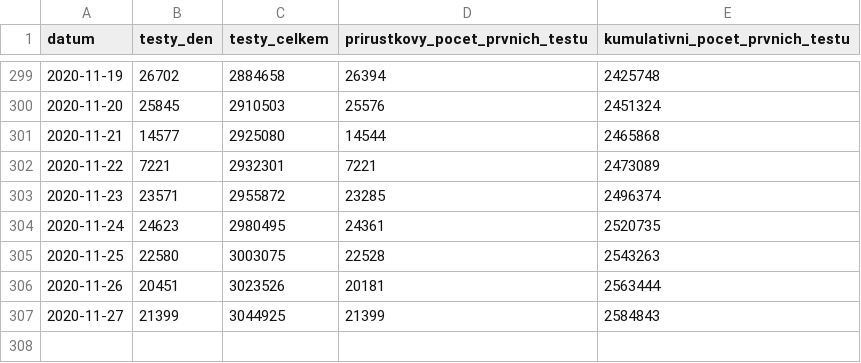
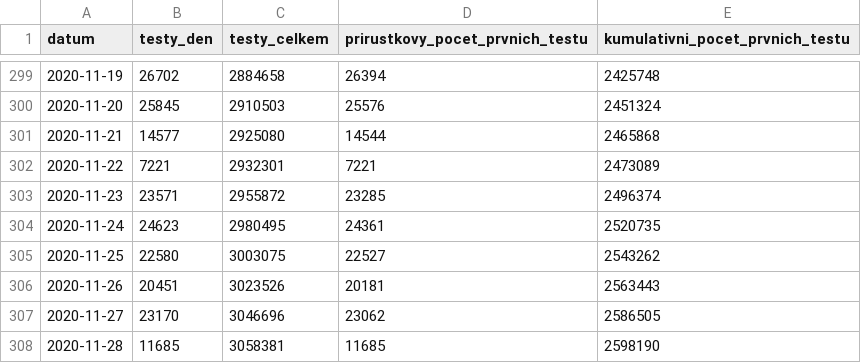
Before and after one commit to ondrejtichy07/covid19-Czechia, a CSV file: data/testy.csv, drawn as a sheet; only a part is shown, gaps mark what is left out.

```diff
--- a/data/testy.csv
+++ b/data/testy.csv
@@ -304,4 +304,5 @@
 2020-11-24,24623,2980495,24361,2520735
-2020-11-25,22580,3003075,22528,2543263
-2020-11-26,20451,3023526,20181,2563444
-2020-11-27,21399,3044925,21399,2584843
+2020-11-25,22580,3003075,22527,2543262
+2020-11-26,20451,3023526,20181,2563443
+2020-11-27,23170,3046696,23062,2586505
+2020-11-28,11685,3058381,11685,2598190
```
Also changed, not shown: data/nakaza.csv, 2 other files.
